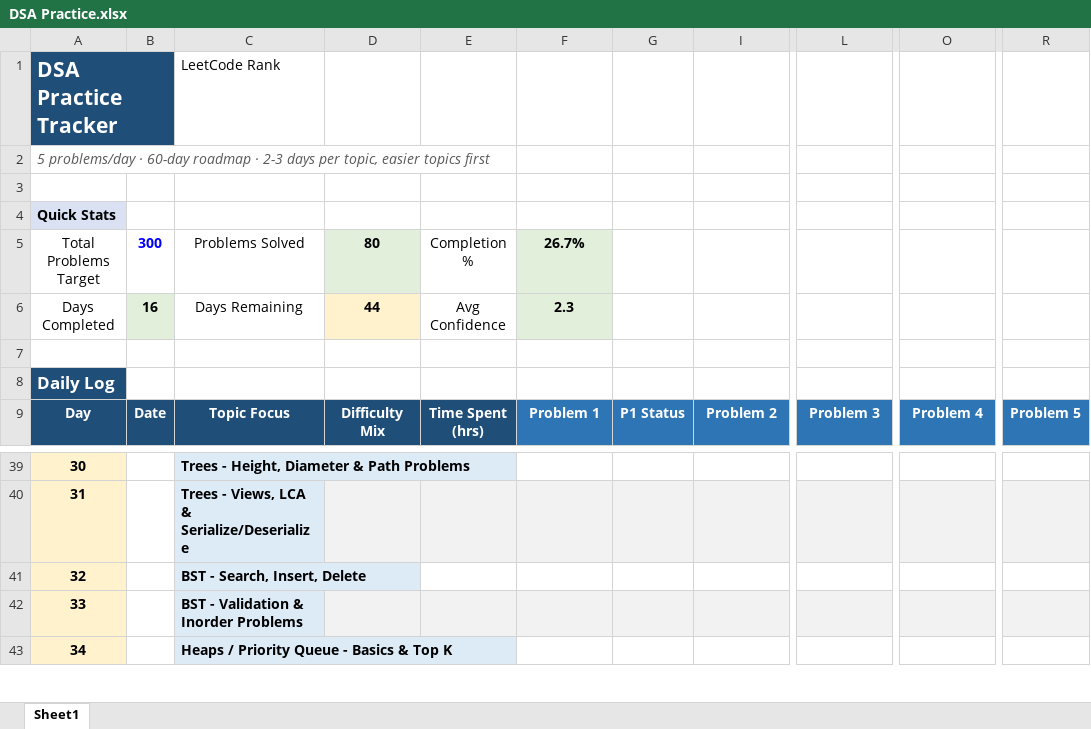
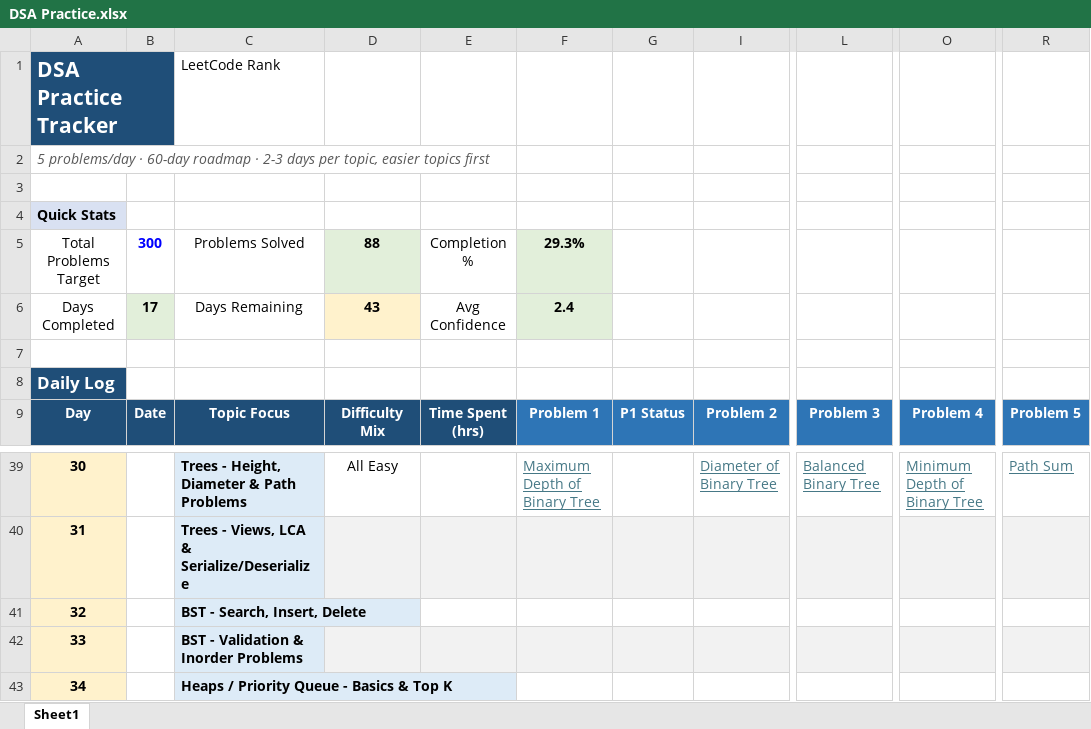
Before and after one commit to vichara-dushyant/Data-Structures-Algorithms, an Excel workbook: DSA Practice.xlsx, sheet Sheet1, drawn as a sheet; only a part is shown, gaps mark what is left out; values as stored, in another font and other column widths than the file's, no borders; conditional formats not drawn; the diff covers the shown part only; the diff names each change by its address in the sheet, - before the commit and + after, or states it on an @@ line.

Commit message:
Sorting algorithms and binary tree traversals & BFS code

```diff
--- a/DSA Practice.xlsx (sheet Sheet1)
+++ b/DSA Practice.xlsx (sheet Sheet1)
-D5: 80
+D5: 88
-F5: 26.7%
+F5: 29.3%
-B6: 16
+B6: 17
-D6: 44
+D6: 43
-F6: 2.3
+F6: 2.4
-D39: (empty)
+D39: All Easy
-F39: (empty)
+F39: Maximum Depth of Binary Tree
-I39: (empty)
+I39: Diameter of Binary Tree
-L39: (empty)
+L39: Balanced Binary Tree
-O39: (empty)
+O39: Minimum Depth of Binary Tree
-R39: (empty)
+R39: Path Sum
```
Also changed, not shown: 1 removed row, 3 hidden or unhidden rows and 30 edited cells elsewhere in this sheet, hidden cells, 4 other files.
